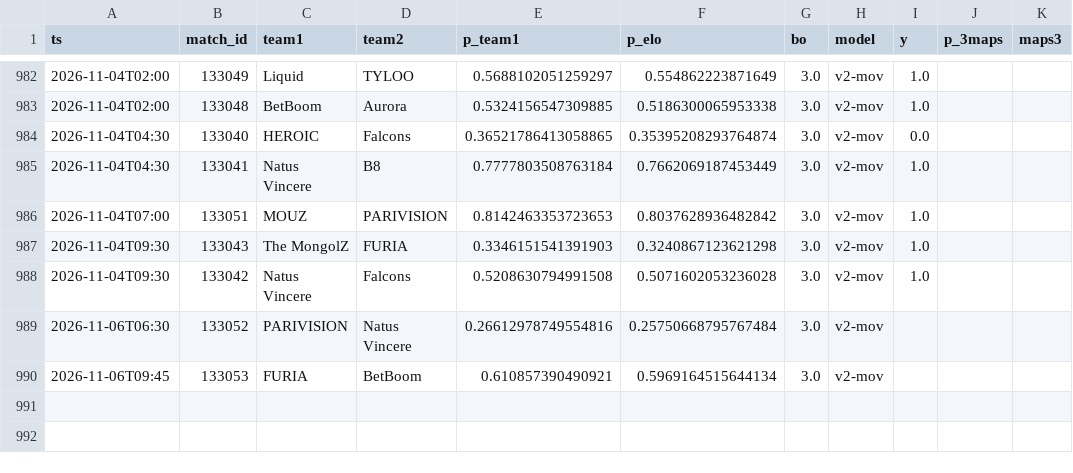
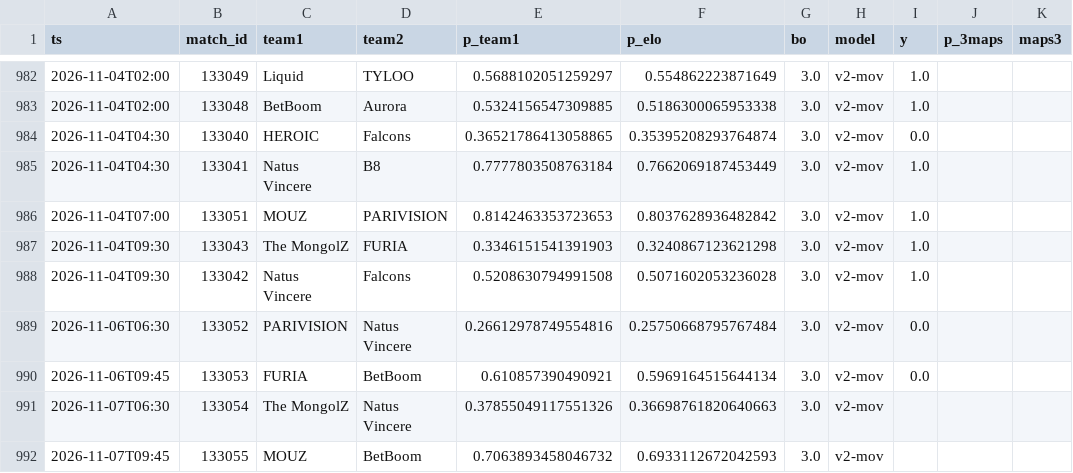
Before and after one commit to azcal/mbm-cs2, a CSV file: logs/predictions.csv, drawn as a sheet; only a part is shown, gaps mark what is left out.

```diff
--- a/logs/predictions.csv
+++ b/logs/predictions.csv
@@ -988,3 +988,5 @@ ts,match_id,team1,team2,p_team1,p_elo,bo,model,y,p_3maps,maps3
 2026-11-04T09:30,133042,Natus Vincere,Falcons,0.5208630794991508,0.5071602053236028,3.0,v2-mov,1.0,,
-2026-11-06T06:30,133052,PARIVISION,Natus Vincere,0.26612978749554816,0.25750668795767484,3.0,v2-mov,,,
-2026-11-06T09:45,133053,FURIA,BetBoom,0.610857390490921,0.5969164515644134,3.0,v2-mov,,,
+2026-11-06T06:30,133052,PARIVISION,Natus Vincere,0.26612978749554816,0.25750668795767484,3.0,v2-mov,0.0,,
+2026-11-06T09:45,133053,FURIA,BetBoom,0.610857390490921,0.5969164515644134,3.0,v2-mov,0.0,,
+2026-11-07T06:30,133054,The MongolZ,Natus Vincere,0.37855049117551326,0.36698761820640663,3.0,v2-mov,,,
+2026-11-07T09:45,133055,MOUZ,BetBoom,0.7063893458046732,0.6933112672042593,3.0,v2-mov,,,
```
Also changed, not shown: data/matches.csv, logs/graded.csv, 3 other files.
